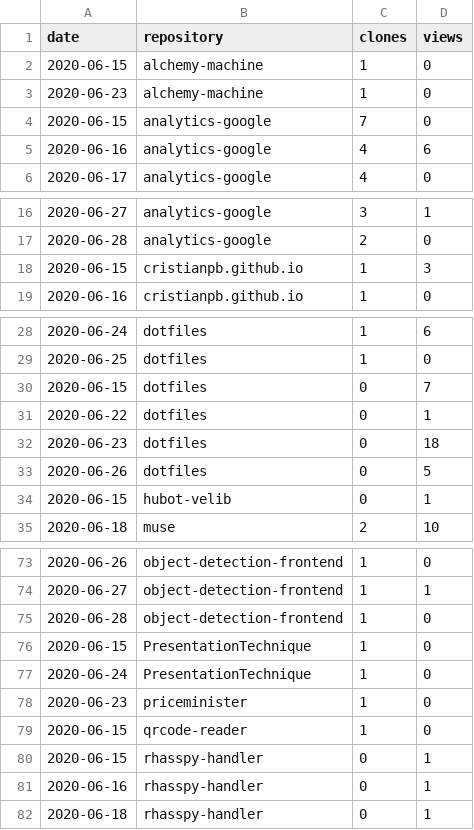
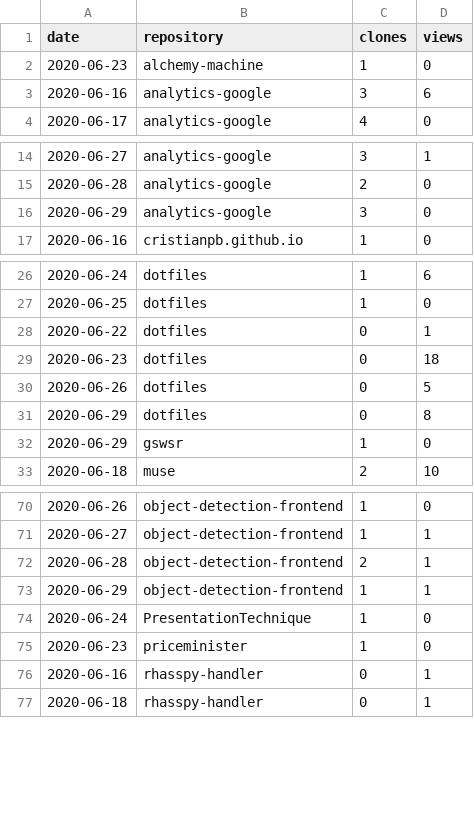
Before and after one commit to cristianpb/stats, a CSV file: github-visits.csv, drawn as a sheet; only a part is shown, gaps mark what is left out; the diff covers the shown part only.

```diff
--- a/github-visits.csv
+++ b/github-visits.csv
@@ -1,6 +1,4 @@
 date,repository,clones,views
-2020-06-15,alchemy-machine,1,0
 2020-06-23,alchemy-machine,1,0
-2020-06-15,analytics-google,7,0
-2020-06-16,analytics-google,4,6
+2020-06-16,analytics-google,3,6
 2020-06-17,analytics-google,4,0
@@ -17,3 +15,3 @@ date,repository,clones,views
 2020-06-28,analytics-google,2,0
-2020-06-15,cristianpb.github.io,1,3
+2020-06-29,analytics-google,3,0
 2020-06-16,cristianpb.github.io,1,0
@@ -29,3 +27,2 @@ date,repository,clones,views
 2020-06-25,dotfiles,1,0
-2020-06-15,dotfiles,0,7
 2020-06-22,dotfiles,0,1
@@ -33,3 +30,4 @@ date,repository,clones,views
 2020-06-26,dotfiles,0,5
-2020-06-15,hubot-velib,0,1
+2020-06-29,dotfiles,0,8
+2020-06-29,gswsr,1,0
 2020-06-18,muse,2,10
@@ -74,8 +71,6 @@ date,repository,clones,views
 2020-06-27,object-detection-frontend,1,1
-2020-06-28,object-detection-frontend,1,0
-2020-06-15,PresentationTechnique,1,0
+2020-06-28,object-detection-frontend,2,1
+2020-06-29,object-detection-frontend,1,1
 2020-06-24,PresentationTechnique,1,0
 2020-06-23,priceminister,1,0
-2020-06-15,qrcode-reader,1,0
-2020-06-15,rhasspy-handler,0,1
 2020-06-16,rhasspy-handler,0,1
```
Also changed, not shown: 2 added rows, 4 removed rows and 2 edited cells elsewhere in this file, github-repositories.csv.
